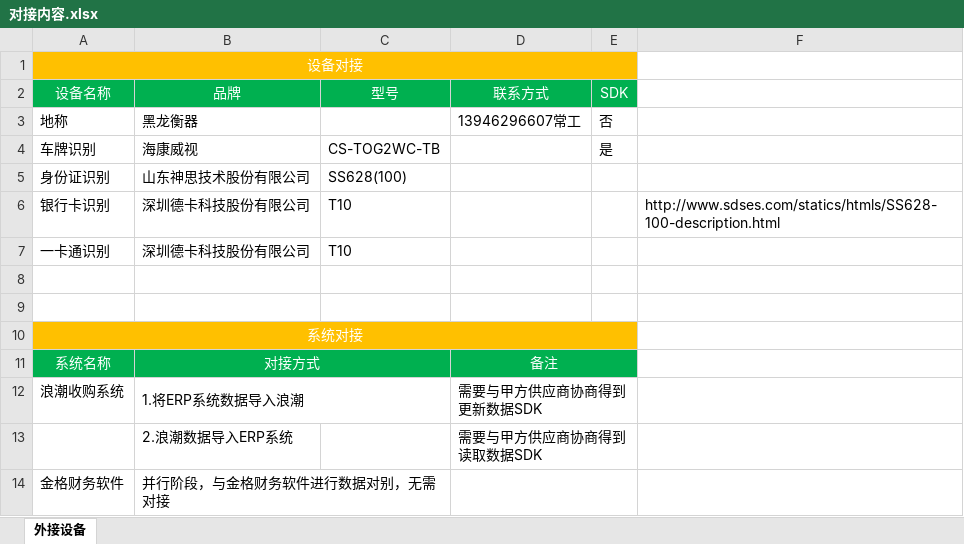
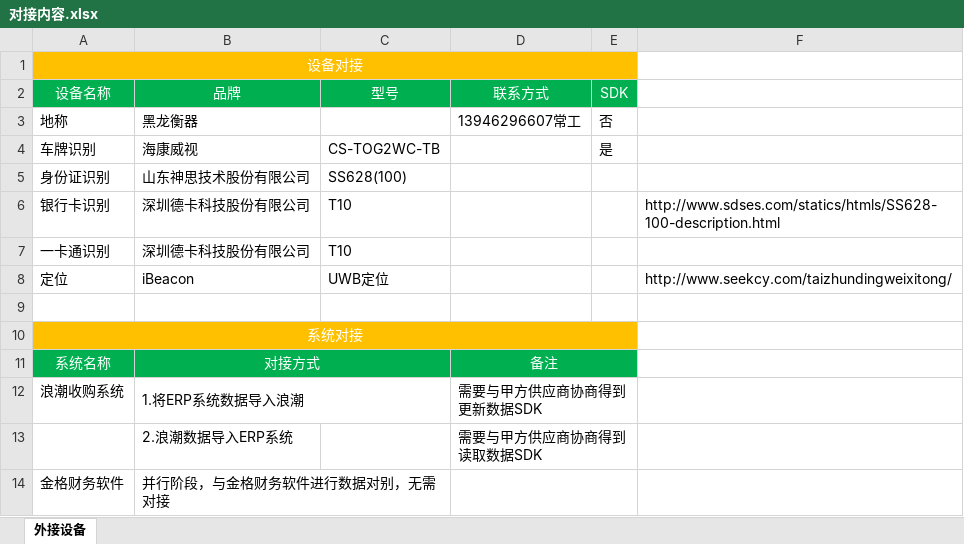
Before and after one commit to ClackLi/SRG-ERP, an Excel workbook: 计划/对接内容.xlsx, sheet 外接设备, drawn as a sheet; values as stored, in another font and other column widths than the file's, no borders; the diff names each change by its address in the sheet, - before the commit and + after, or states it on an @@ line.

```diff
--- a/计划/对接内容.xlsx (sheet 外接设备)
+++ b/计划/对接内容.xlsx (sheet 外接设备)
-row 8: (empty)
+row 8: 定位 | iBeacon | UWB定位 |  |  | http://www.seekcy.com/taizhundingweixitong/
```
Also changed, not shown: 计划/计划实现功能时间划分.xlsx, 5 other files.
